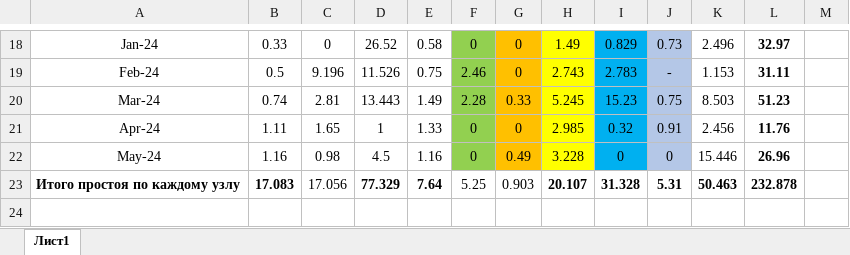
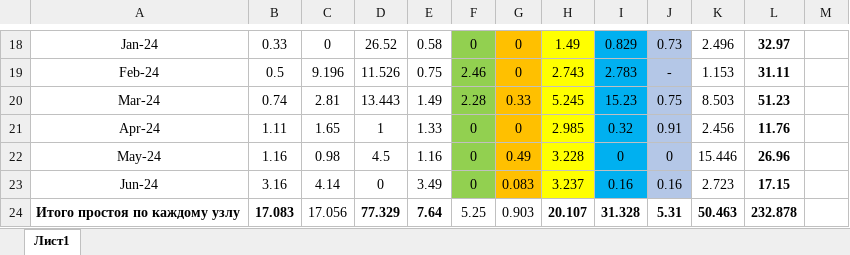
Before and after one commit to kaskad-saim/main-server, an Excel workbook: kaskad/production/sizod/zeh3linii/statistics-full.xlsx, sheet Лист1, drawn as a sheet; only a part is shown, gaps mark what is left out; values as stored, in another font and other column widths than the file's, no borders; the diff names each change by its address in the sheet, - before the commit and + after, or states it on an @@ line.

Commit message:
add statistics june sizod

```diff
--- a/kaskad/production/sizod/zeh3linii/statistics-full.xlsx (sheet Лист1)
+++ b/kaskad/production/sizod/zeh3linii/statistics-full.xlsx (sheet Лист1)
+row 23: Jun-24 | 3.16 | 4.14 | 0 | 3.49 | 0 | 0.083 | 3.237 | 0.16 | 0.16 | 2.723 | 17.15
```
Also changed, not shown: 7 other files.
